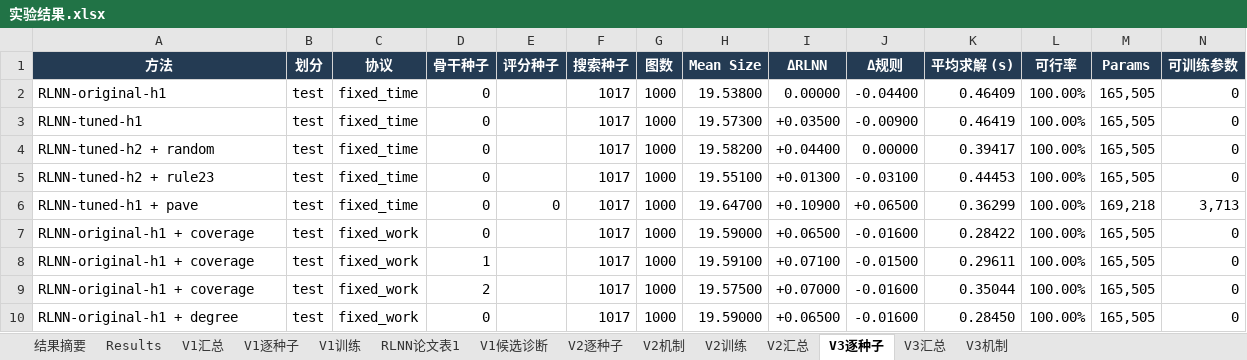
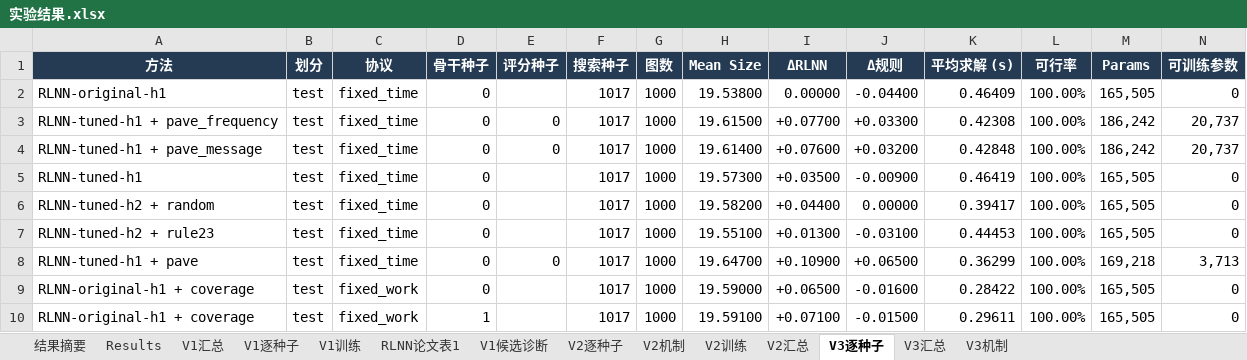
Before and after one commit to YuqiWang-code/RLNN_lab, an Excel workbook: docs/实验结果.xlsx, sheet V3逐种子, drawn as a sheet; only a part is shown; the shorter side is filled out with more unchanged rows; values as stored, in another font and other column widths than the file's, no borders; rows hold the shown columns only; the diff names each change by its address in the sheet, - before the commit and + after, or states it on an @@ line.

```diff
--- a/docs/实验结果.xlsx (sheet V3逐种子)
+++ b/docs/实验结果.xlsx (sheet V3逐种子)
+row 3: RLNN-tuned-h1 + pave_frequency | test | fixed_time | 0 | 0 | 1017 | 1000 | 19.61500 | +0.07700 | +0.03300 | 0.42308 | 100.00% | 186,242 | 20,737
+row 4: RLNN-tuned-h1 + pave_message | test | fixed_time | 0 | 0 | 1017 | 1000 | 19.61400 | +0.07600 | +0.03200 | 0.42848 | 100.00% | 186,242 | 20,737
```
Also changed, not shown: sheet V3机制, sheet V3汇总, 9 other files.
